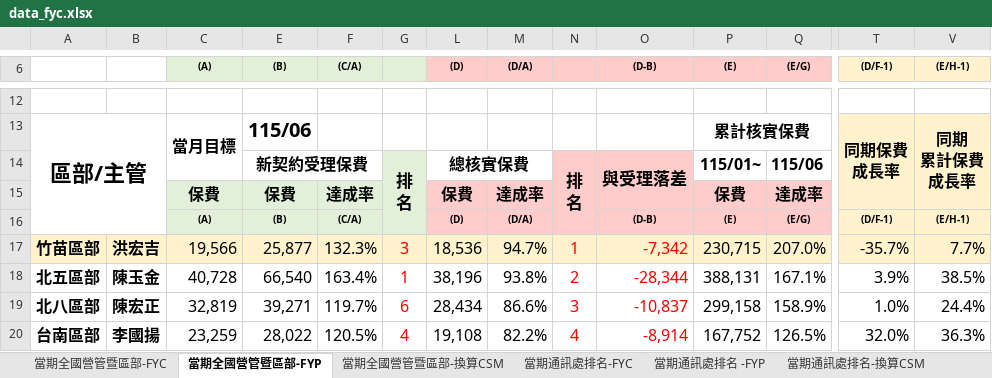
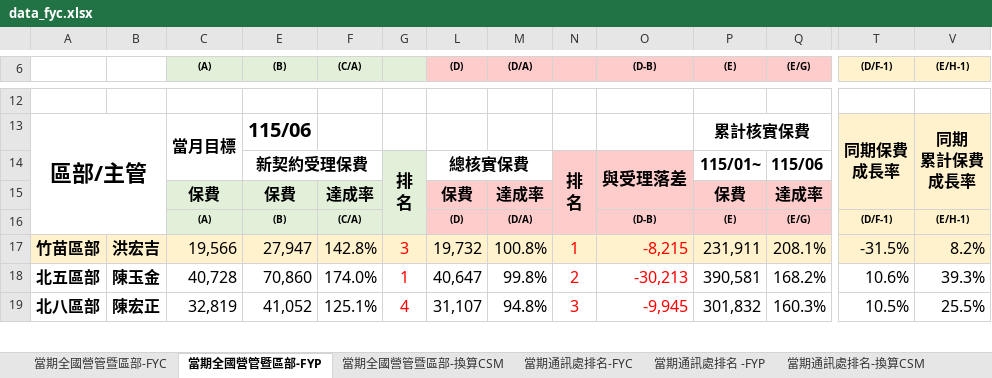
Before and after one commit to nehemiah1205/fubon-dashboard, an Excel workbook: data_fyc.xlsx, sheet 當期全國營管暨區部-FYP, drawn as a sheet; only a part is shown, gaps mark what is left out; values as stored, in another font and other column widths than the file's, no borders; charts and pictures and conditional formats not drawn; removed rows and columns are numbered as before the commit, all else as after; rows hold the shown columns only; the diff covers the shown part only; the diff names each change by its address in the sheet, - before the commit and + after, or states it on an @@ line.

```diff
--- a/data_fyc.xlsx (sheet 當期全國營管暨區部-FYP)
+++ b/data_fyc.xlsx (sheet 當期全國營管暨區部-FYP)
-E17 ((B)): 25,877
+E17 ((B)): 27,947
-F17 ((C/A)): 132.3%
+F17 ((C/A)): 142.8%
-L17 ((D)): 18,536
+L17 ((D)): 19,732
-M17 ((D/A)): 94.7%
+M17 ((D/A)): 100.8%
-O17 ((D-B)): -7,342
+O17 ((D-B)): -8,215
-P17 ((E)): 230,715
+P17 ((E)): 231,911
-Q17 ((E/G)): 207.0%
+Q17 ((E/G)): 208.1%
-T17 ((D/F-1)): -35.7%
+T17 ((D/F-1)): -31.5%
-V17 ((E/H-1)): 7.7%
+V17 ((E/H-1)): 8.2%
-E18 ((B)): 66,540
+E18 ((B)): 70,860
-F18 ((C/A)): 163.4%
+F18 ((C/A)): 174.0%
-L18 ((D)): 38,196
+L18 ((D)): 40,647
-M18 ((D/A)): 93.8%
+M18 ((D/A)): 99.8%
-O18 ((D-B)): -28,344
+O18 ((D-B)): -30,213
-P18 ((E)): 388,131
+P18 ((E)): 390,581
-Q18 ((E/G)): 167.1%
+Q18 ((E/G)): 168.2%
-T18 ((D/F-1)): 3.9%
+T18 ((D/F-1)): 10.6%
-V18 ((E/H-1)): 38.5%
+V18 ((E/H-1)): 39.3%
-E19 ((B)): 39,271
+E19 ((B)): 41,052
-F19 ((C/A)): 119.7%
+F19 ((C/A)): 125.1%
-G19: 6
+G19: 4
-L19 ((D)): 28,434
+L19 ((D)): 31,107
-M19 ((D/A)): 86.6%
+M19 ((D/A)): 94.8%
-O19 ((D-B)): -10,837
+O19 ((D-B)): -9,945
-P19 ((E)): 299,158
+P19 ((E)): 301,832
-Q19 ((E/G)): 158.9%
+Q19 ((E/G)): 160.3%
-T19 ((D/F-1)): 1.0%
+T19 ((D/F-1)): 10.5%
-V19 ((E/H-1)): 24.4%
+V19 ((E/H-1)): 25.5%
-row 20: 台南區部 | 李國揚 | 23,259 | 28,022 | 120.5% | 4 | 19,108 | 82.2% | 4 | -8,914 | 167,752 | 126.5% | 32.0% | 36.3%
```
Also changed, not shown: 2 added rows, 1 removed row and 181 edited cells elsewhere in this sheet, sheet 個人排名_FYC, sheet 當期通訊處排名-FYC, sheet 當期通訊處排名-換算CSM, sheet 當期通訊處排名 -FYP, sheet 當期全國營管暨區部-FYC, sheet 當期全國營管暨區部-換算CSM, hidden cells, charts or pictures, data_kpi.xlsm.
